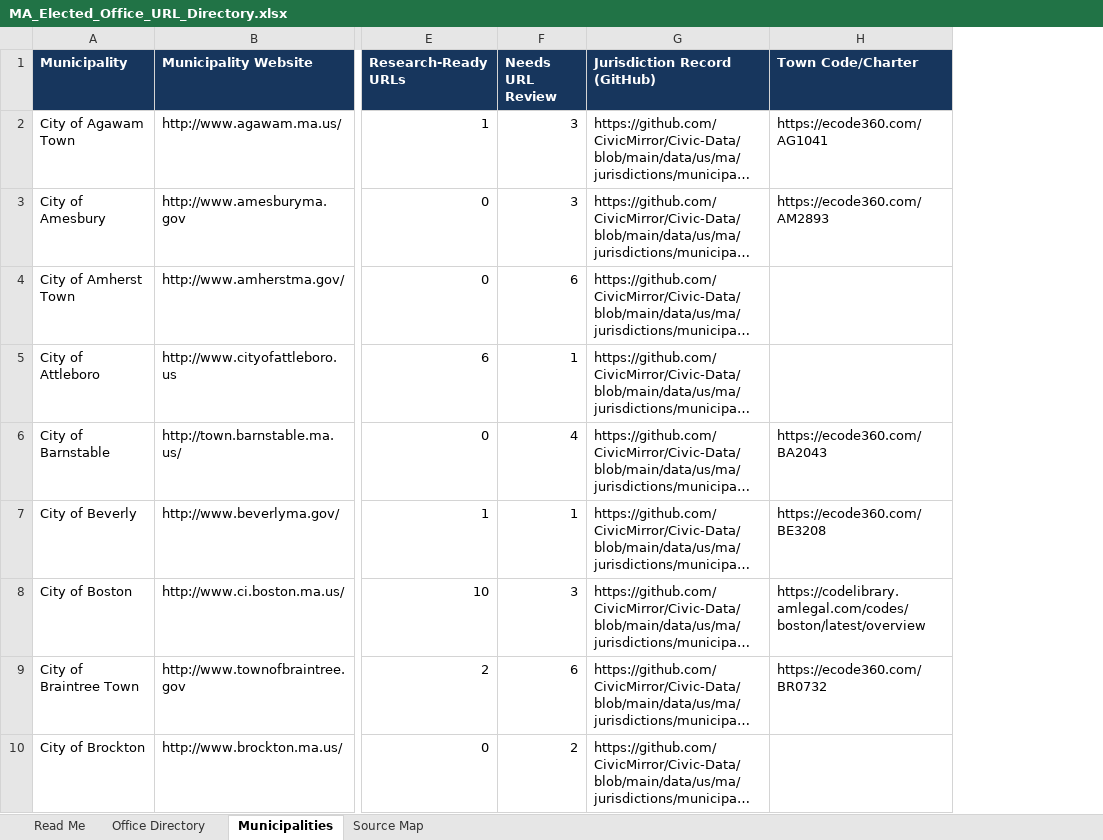
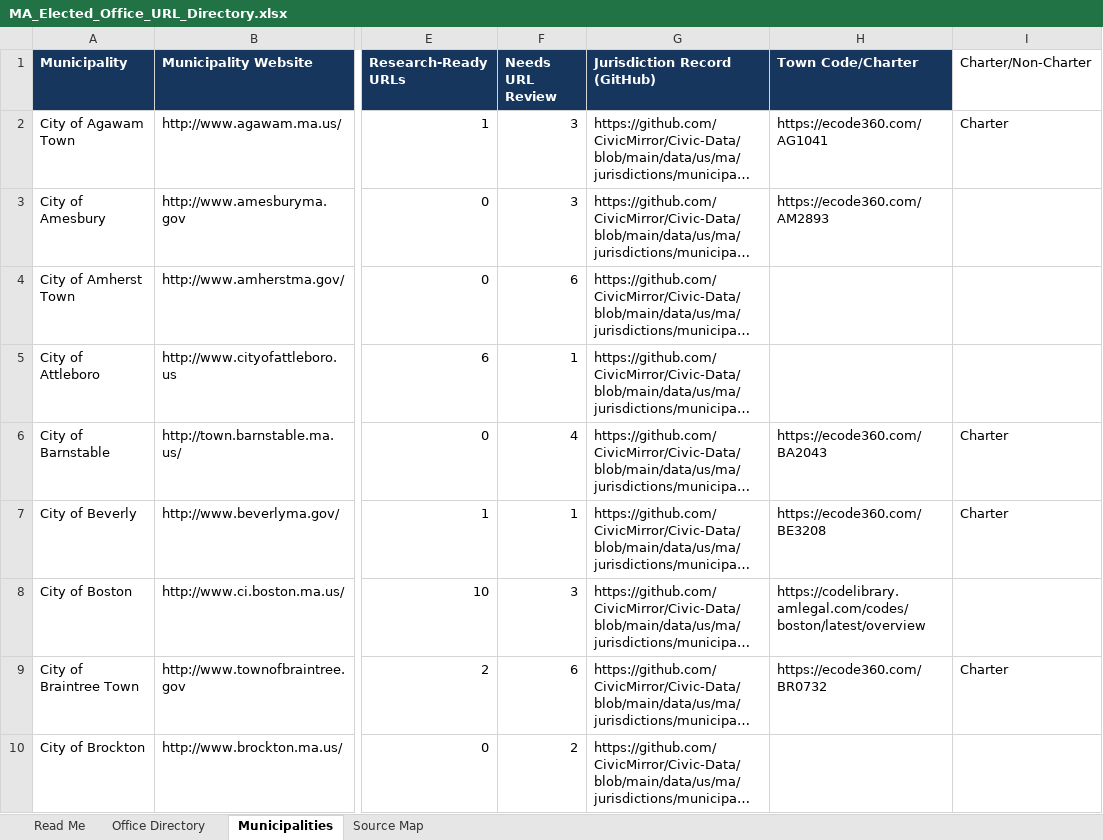
Before and after one commit to CivicMirror/Civic-Data, an Excel workbook: data/us/ma/MA_Elected_Office_URL_Directory.xlsx, sheet Municipalities, drawn as a sheet; only a part is shown, gaps mark what is left out; long unchanged cells end in …; values as stored, in another font and other column widths than the file's, no borders; conditional formats and table styles not drawn; the diff names each change by its address in the sheet, - before the commit and + after, or states it on an @@ line.

```diff
--- a/data/us/ma/MA_Elected_Office_URL_Directory.xlsx (sheet Municipalities)
+++ b/data/us/ma/MA_Elected_Office_URL_Directory.xlsx (sheet Municipalities)
+column I (Charter/Non-Charter), rows 2-9: Charter |  |  |  | Charter | Charter |  | Charter
```
Also changed, not shown: sheet Office Directory, sheet Read Me, hidden cells.
